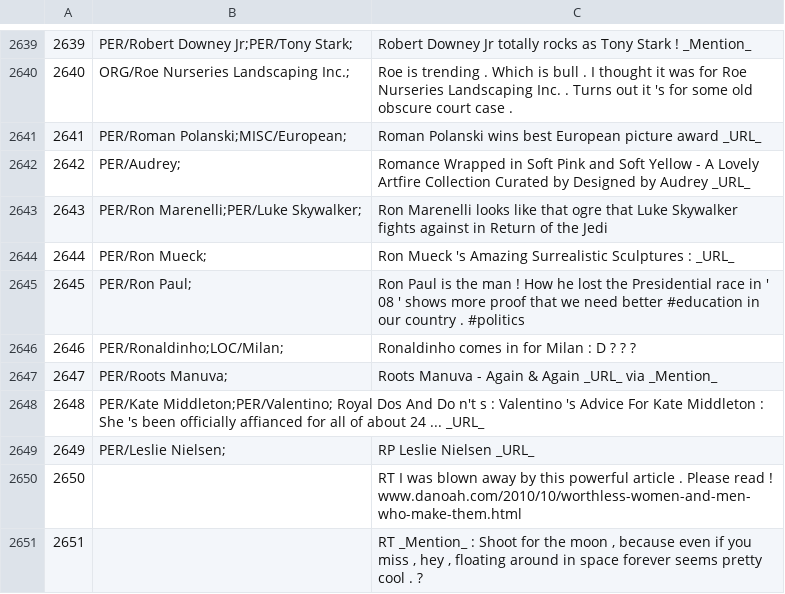
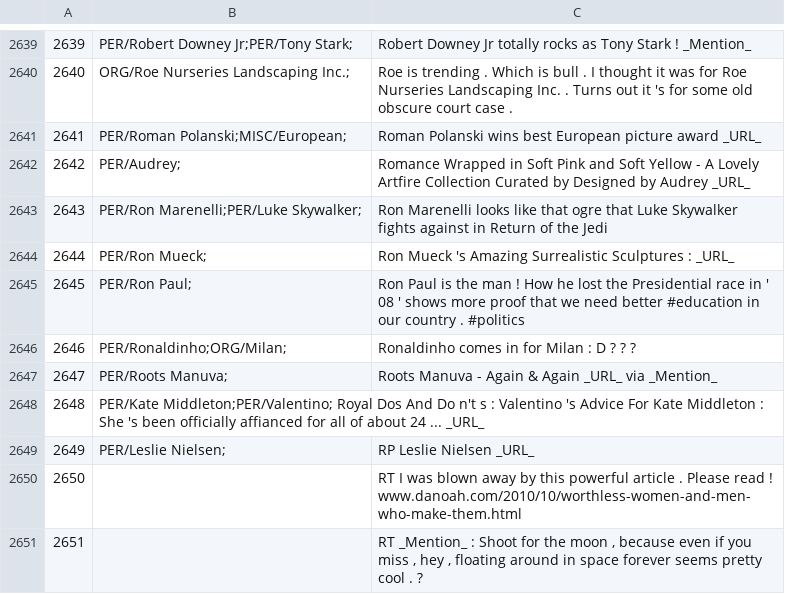
Before and after one commit to ampaeli/msm2013challengeTest, a TSV file: TweetsTrainingSetCH.tsv, drawn as a sheet; only a part is shown, gaps mark what is left out.

Commit message:
2646	PER/Ronaldinho;LOC/Milan;	Ronaldinho comes in for Milan : D ? ? ?
2646	PER/Ronaldinho;LOC/Milan;	Ronaldinho comes in for Milan : D ? ? ?
2646	PER/Ronaldinho;ORG/Milan;	Ronaldinho comes in for Milan : D ? ? ?

```diff
--- a/TweetsTrainingSetCH.tsv
+++ b/TweetsTrainingSetCH.tsv
@@ -2645,3 +2645,3 @@
 2645	PER/Ron Paul;	Ron Paul is the man ! How he lost the Presidential race in ' 08 ' shows more proof that we need better #education in our country . #politics
-2646	PER/Ronaldinho;LOC/Milan;	Ronaldinho comes in for Milan : D ? ? ?
+2646	PER/Ronaldinho;ORG/Milan;	Ronaldinho comes in for Milan : D ? ? ?
 2647	PER/Roots Manuva;	Roots Manuva - Again & Again _URL_ via _Mention_
```
